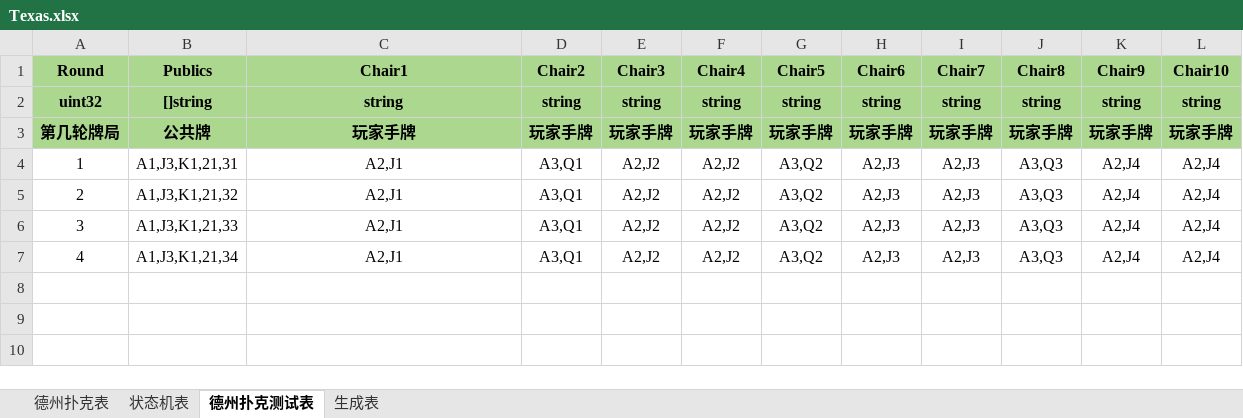
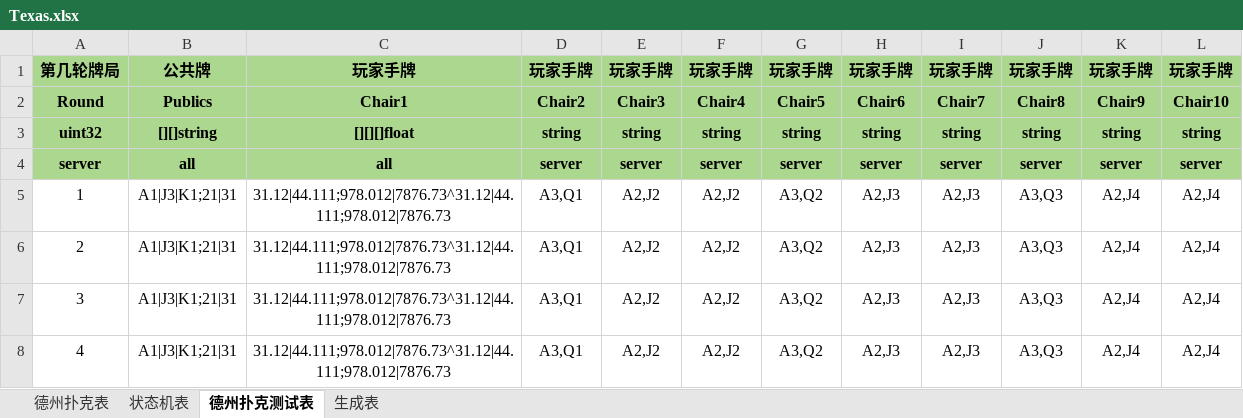
Before and after one commit to Iori372552686/g1_common, an Excel workbook: game_conf/xls/Texas.xlsx, sheet 德州扑克测试表, drawn as a sheet; values as stored, in another font and other column widths than the file's, no borders; addresses are those after the commit; the diff names each change by its address in the sheet, - before the commit and + after, or states it on an @@ line.

```diff
--- a/game_conf/xls/Texas.xlsx (sheet 德州扑克测试表)
+++ b/game_conf/xls/Texas.xlsx (sheet 德州扑克测试表)
@@ row 3 moved to row 1: 第几轮牌局 @@
-B3: []string
+B3: [][]string
-C3: string
+C3: [][][]float
+row 4: server | all | all | server | server | server | server | server | server | server | server | server
-B5: A1,J3,K1,21,31
+B5: A1|J3|K1;21|31
-C5:C8: A2,J1
+C5:C8: 31.12|44.111;978.012|7876.73^31.12|44.111;978.012|7876.73
-B6: A1,J3,K1,21,32
+B6: A1|J3|K1;21|31
-B7: A1,J3,K1,21,33
+B7: A1|J3|K1;21|31
-B8: A1,J3,K1,21,34
+B8: A1|J3|K1;21|31
```
Also changed, not shown: sheet 德州扑克表, sheet 状态机表, game_conf/xls/Const.xlsx, game_conf/xls/DropItem.xlsx, 2 other files.
